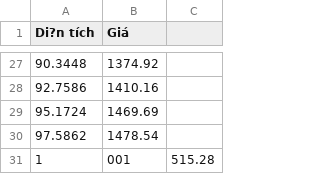
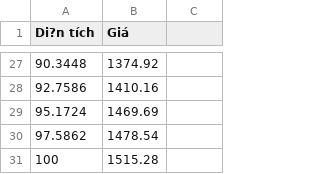
Before and after one commit to HoatranCH/Linear_regression, a CSV file: data_linear.csv, drawn as a sheet; only a part is shown, gaps mark what is left out.

Commit message:
Update data_linear.csv

```diff
--- a/data_linear.csv
+++ b/data_linear.csv
@@ -30,2 +30,2 @@ Di?n tích, Giá
 97.5862,1478.54
-1,001,515.28
+100,1515.28
```
